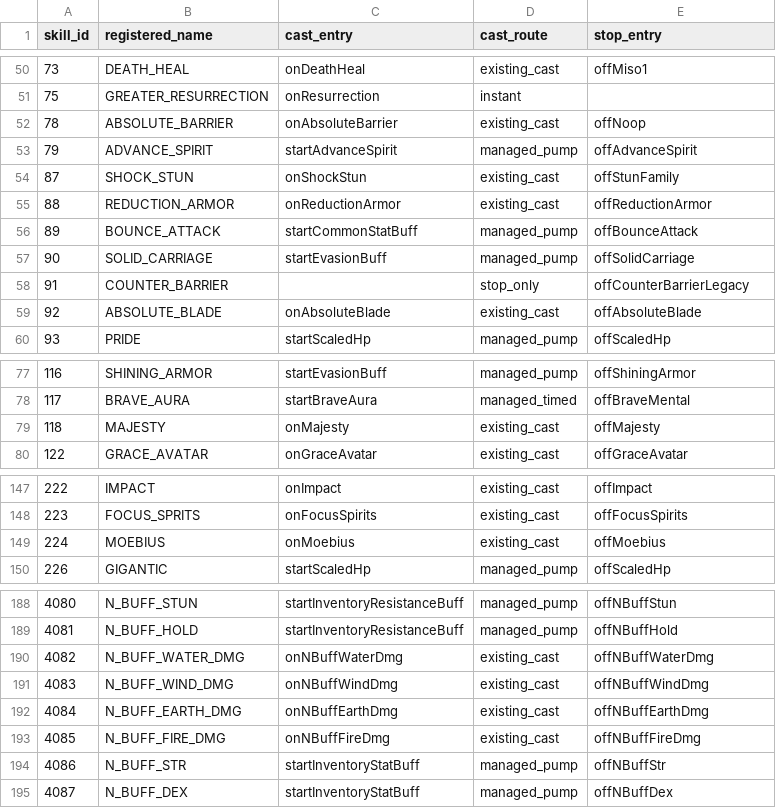
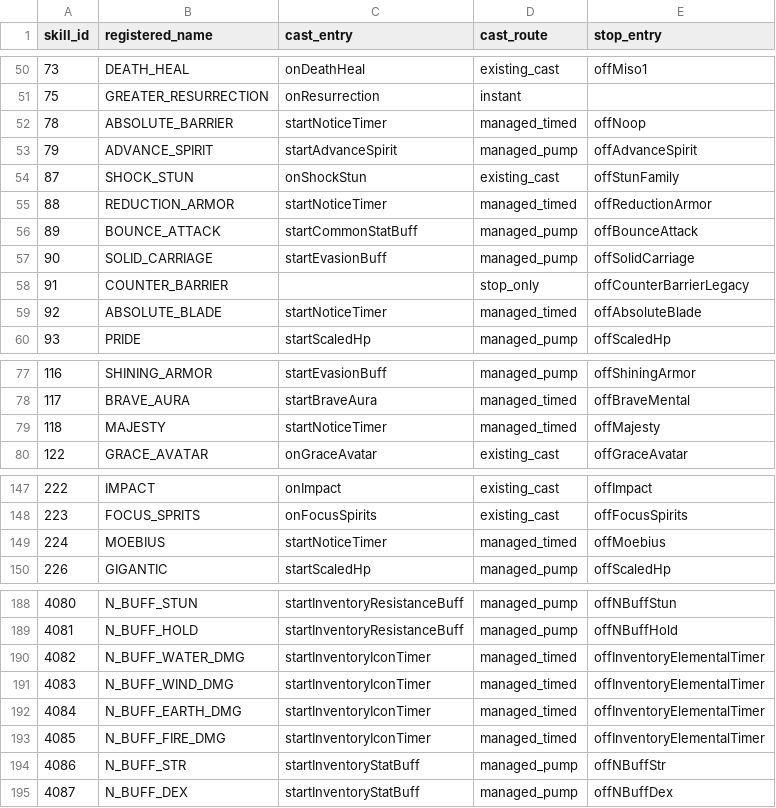
Before and after one commit to choeyeonggeol16-sketch/1234, a CSV file: rkern/docs/skill_effect_lifecycle_20261120/NUMERIC_SKILL_INVENTORY.csv, drawn as a sheet; only a part is shown, gaps mark what is left out.

Commit message:
Share lifecycle timers for nine notification and combat status effects

```diff
--- a/rkern/docs/skill_effect_lifecycle_20261120/NUMERIC_SKILL_INVENTORY.csv
+++ b/rkern/docs/skill_effect_lifecycle_20261120/NUMERIC_SKILL_INVENTORY.csv
@@ -51,6 +51,6 @@ skill_id,registered_name,cast_entry,cast_route,stop_entry
 75,GREATER_RESURRECTION,onResurrection,instant,
-78,ABSOLUTE_BARRIER,onAbsoluteBarrier,existing_cast,offNoop
+78,ABSOLUTE_BARRIER,startNoticeTimer,managed_timed,offNoop
 79,ADVANCE_SPIRIT,startAdvanceSpirit,managed_pump,offAdvanceSpirit
 87,SHOCK_STUN,onShockStun,existing_cast,offStunFamily
-88,REDUCTION_ARMOR,onReductionArmor,existing_cast,offReductionArmor
+88,REDUCTION_ARMOR,startNoticeTimer,managed_timed,offReductionArmor
 89,BOUNCE_ATTACK,startCommonStatBuff,managed_pump,offBounceAttack
@@ -58,3 +58,3 @@ skill_id,registered_name,cast_entry,cast_route,stop_entry
 91,COUNTER_BARRIER,,stop_only,offCounterBarrierLegacy
-92,ABSOLUTE_BLADE,onAbsoluteBlade,existing_cast,offAbsoluteBlade
+92,ABSOLUTE_BLADE,startNoticeTimer,managed_timed,offAbsoluteBlade
 93,PRIDE,startScaledHp,managed_pump,offScaledHp
@@ -78,3 +78,3 @@ skill_id,registered_name,cast_entry,cast_route,stop_entry
 117,BRAVE_AURA,startBraveAura,managed_timed,offBraveMental
-118,MAJESTY,onMajesty,existing_cast,offMajesty
+118,MAJESTY,startNoticeTimer,managed_timed,offMajesty
 122,GRACE_AVATAR,onGraceAvatar,existing_cast,offGraceAvatar
@@ -148,3 +148,3 @@ skill_id,registered_name,cast_entry,cast_route,stop_entry
 223,FOCUS_SPRITS,onFocusSpirits,existing_cast,offFocusSpirits
-224,MOEBIUS,onMoebius,existing_cast,offMoebius
+224,MOEBIUS,startNoticeTimer,managed_timed,offMoebius
 226,GIGANTIC,startScaledHp,managed_pump,offScaledHp
@@ -189,6 +189,6 @@ skill_id,registered_name,cast_entry,cast_route,stop_entry
 4081,N_BUFF_HOLD,startInventoryResistanceBuff,managed_pump,offNBuffHold
-4082,N_BUFF_WATER_DMG,onNBuffWaterDmg,existing_cast,offNBuffWaterDmg
-4083,N_BUFF_WIND_DMG,onNBuffWindDmg,existing_cast,offNBuffWindDmg
-4084,N_BUFF_EARTH_DMG,onNBuffEarthDmg,existing_cast,offNBuffEarthDmg
-4085,N_BUFF_FIRE_DMG,onNBuffFireDmg,existing_cast,offNBuffFireDmg
+4082,N_BUFF_WATER_DMG,startInventoryIconTimer,managed_timed,offInventoryElementalTimer
+4083,N_BUFF_WIND_DMG,startInventoryIconTimer,managed_timed,offInventoryElementalTimer
+4084,N_BUFF_EARTH_DMG,startInventoryIconTimer,managed_timed,offInventoryElementalTimer
+4085,N_BUFF_FIRE_DMG,startInventoryIconTimer,managed_timed,offInventoryElementalTimer
 4086,N_BUFF_STR,startInventoryStatBuff,managed_pump,offNBuffStr
```
Also changed, not shown: 6 other files.
